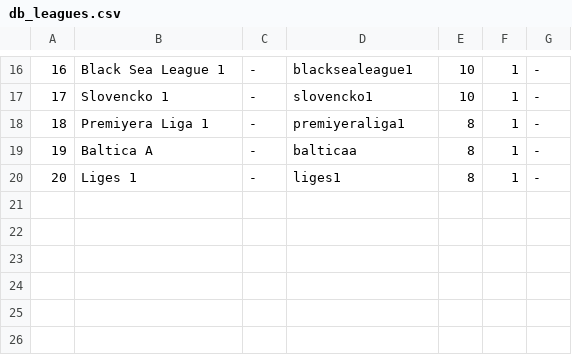
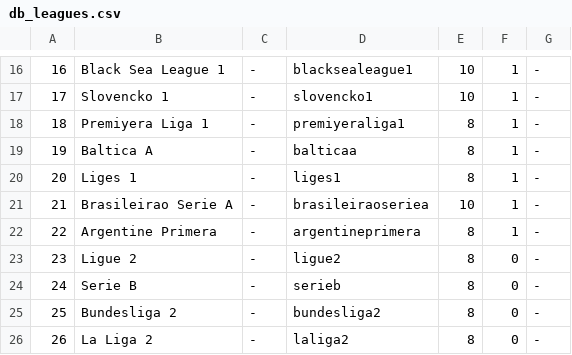
Before and after one commit to giokovacevic/football-sim, a CSV file: fmsimulator-backend/db_leagues.csv, drawn as a sheet; only a part is shown, gaps mark what is left out.

```diff
--- a/fmsimulator-backend/db_leagues.csv
+++ b/fmsimulator-backend/db_leagues.csv
@@ -20 +20,7 @@
 20,Liges 1,-,liges1,8,1,-
+21,Brasileirao Serie A,-,brasileiraoseriea,10,1,-
+22,Argentine Primera,-,argentineprimera,8,1,-
+23,Ligue 2,-,ligue2,8,0,-
+24,Serie B,-,serieb,8,0,-
+25,Bundesliga 2,-,bundesliga2,8,0,-
+26,La Liga 2,-,laliga2,8,0,-
```
Also changed, not shown: fmsimulator-backend/db_clubs.csv, 34 other files.
